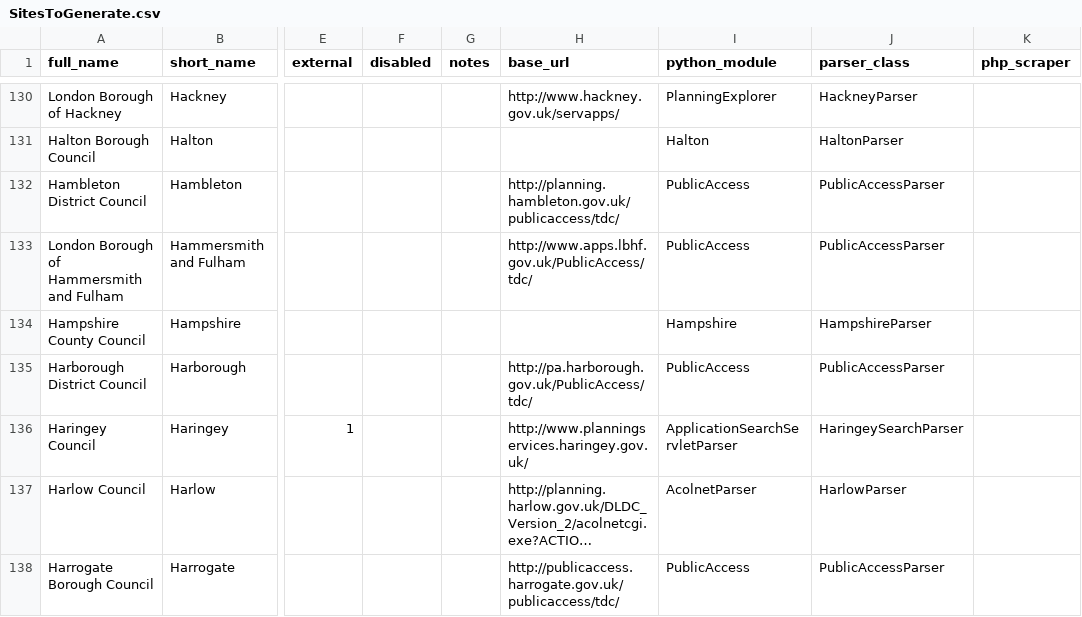
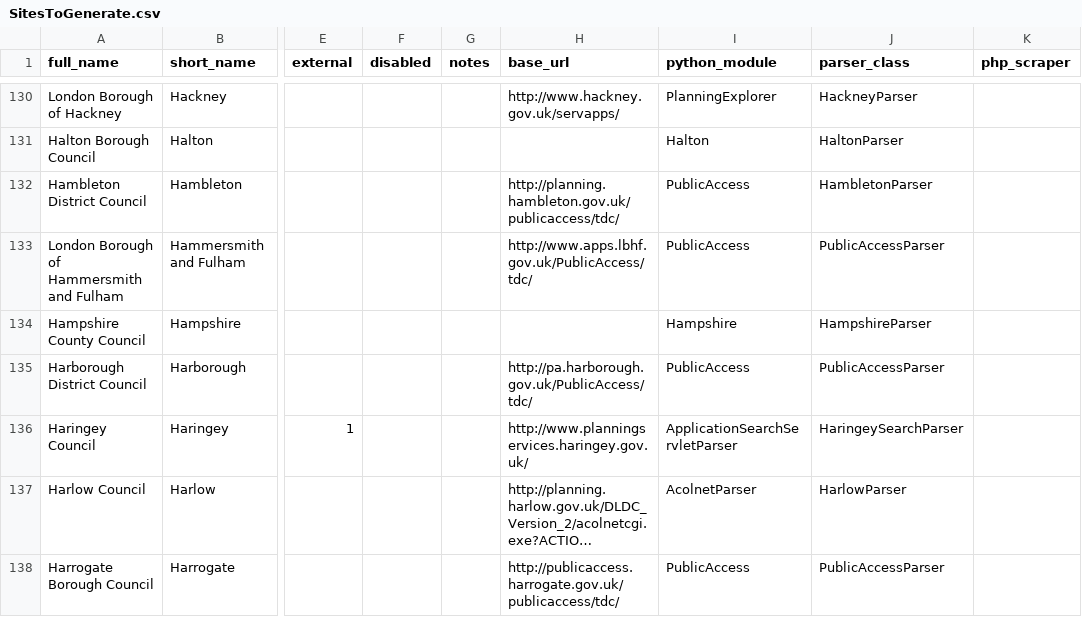
Before and after one commit to richardkeen/planningalerts, a CSV file: SitesToGenerate.csv, drawn as a sheet; only a part is shown, gaps mark what is left out; long unchanged cells end in …; the diff names each change by its address in the sheet, - before the commit and + after, or states it on an @@ line.

Commit message:
Bit of a refactor of PublicAccess in order to fix Hambleton.
git-svn-id: http://planningalerts.googlecode.com/svn/trunk@1228 cf68f80a-222c-0410-aabe-5f79d0504a29

```diff
--- a/SitesToGenerate.csv
+++ b/SitesToGenerate.csv
-J132 (parser_class): PublicAccessParser
+J132 (parser_class): HambletonParser
```
Also changed, not shown: 1 other file.
